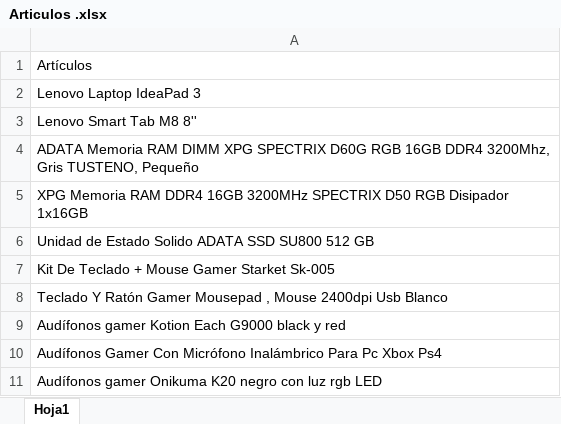
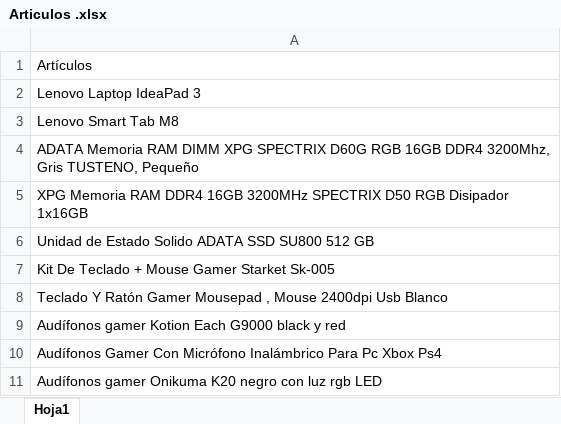
Before and after one commit to Daggertlk/Practica-2-Framework, an Excel workbook: Data/Inputs/Articulos .xlsx, sheet Hoja1, drawn as a sheet; values as stored, in another font and other column widths than the file's, no borders; charts and pictures not drawn; the diff names each change by its address in the sheet, - before the commit and + after, or states it on an @@ line.

```diff
--- a/Data/Inputs/Articulos .xlsx (sheet Hoja1)
+++ b/Data/Inputs/Articulos .xlsx (sheet Hoja1)
-A3: Lenovo Smart Tab M8 8''
+A3: Lenovo Smart Tab M8
```
Also changed, not shown: Data/Outputs/Prices.xlsx, 15 other files.
